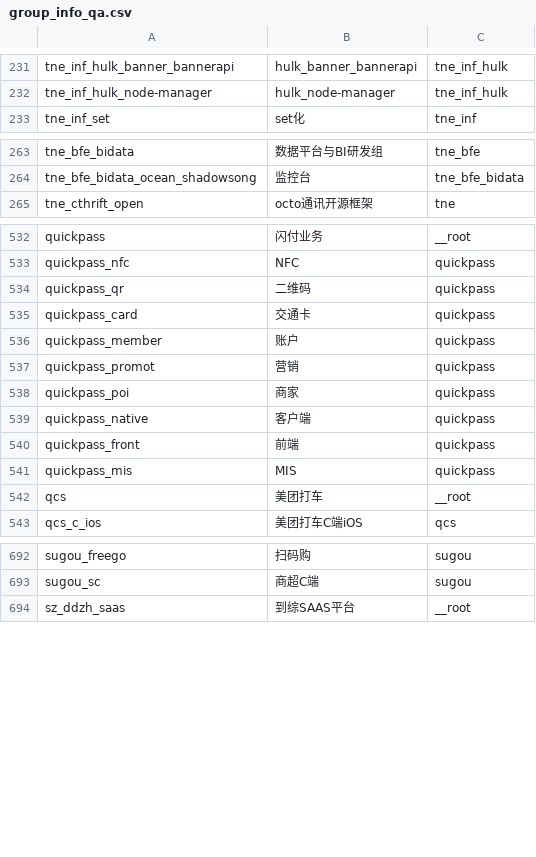
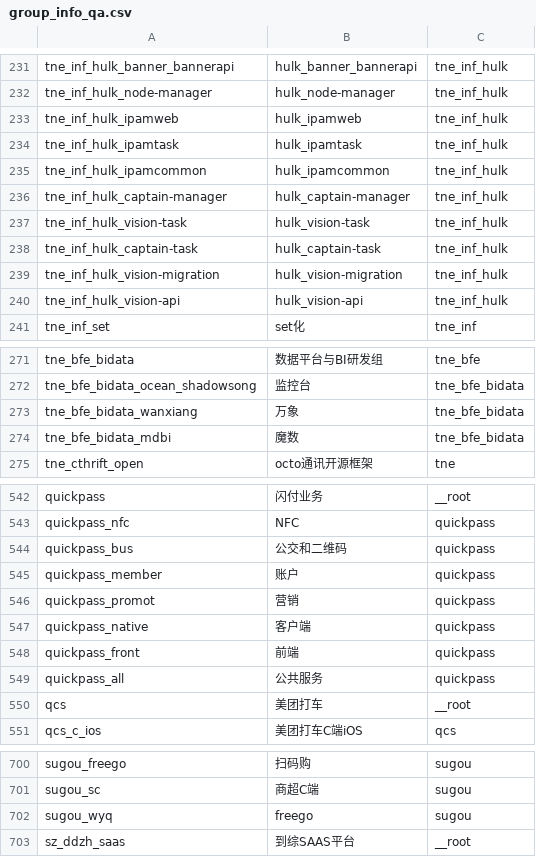
Before and after one commit to binbjz/jks_sonar, a CSV file: source/group_info_qa.csv, drawn as a sheet; only a part is shown, gaps mark what is left out; the diff covers the shown part only.

```diff
--- a/source/group_info_qa.csv
+++ b/source/group_info_qa.csv
@@ -232,2 +232,10 @@ tne_inf_hulk_banner_bannerapi,hulk_banner_bannerapi,tne_inf_hulk,,
 tne_inf_hulk_node-manager,hulk_node-manager,tne_inf_hulk,,
+tne_inf_hulk_ipamweb,hulk_ipamweb,tne_inf_hulk,,
+tne_inf_hulk_ipamtask,hulk_ipamtask,tne_inf_hulk,,
+tne_inf_hulk_ipamcommon,hulk_ipamcommon,tne_inf_hulk,,
+tne_inf_hulk_captain-manager,hulk_captain-manager,tne_inf_hulk,,
+tne_inf_hulk_vision-task,hulk_vision-task,tne_inf_hulk,,
+tne_inf_hulk_captain-task,hulk_captain-task,tne_inf_hulk,,
+tne_inf_hulk_vision-migration,hulk_vision-migration,tne_inf_hulk,,
+tne_inf_hulk_vision-api,hulk_vision-api,tne_inf_hulk,,
 tne_inf_set,set化,tne_inf,,
@@ -264,2 +272,4 @@ tne_bfe_bidata,数据平台与BI研发组,tne_bfe,,
 tne_bfe_bidata_ocean_shadowsong,监控台,tne_bfe_bidata,,
+tne_bfe_bidata_wanxiang,万象,tne_bfe_bidata,,
+tne_bfe_bidata_mdbi,魔数,tne_bfe_bidata,,
 tne_cthrift_open,octo通讯开源框架,tne,,
@@ -533,10 +543,8 @@ quickpass,闪付业务,__root,,
 quickpass_nfc,NFC,quickpass,,
-quickpass_qr,二维码,quickpass,,
-quickpass_card,交通卡,quickpass,,
+quickpass_bus,公交和二维码,quickpass,,
 quickpass_member,账户,quickpass,,
 quickpass_promot,营销,quickpass,,
-quickpass_poi,商家,quickpass,,
 quickpass_native,客户端,quickpass,,
 quickpass_front,前端,quickpass,,
-quickpass_mis,MIS,quickpass,,
+quickpass_all,公共服务,quickpass,,
 qcs,美团打车,__root,,
@@ -693,2 +701,3 @@ sugou_freego,扫码购,sugou,,
 sugou_sc,商超C端,sugou,,
+sugou_wyq,freego,sugou,,
 sz_ddzh_saas,到综SAAS平台,__root,,
```
Also changed, not shown: 1 added row elsewhere in this file, source/stash_org_grp_fail.csv, 7 other files.
